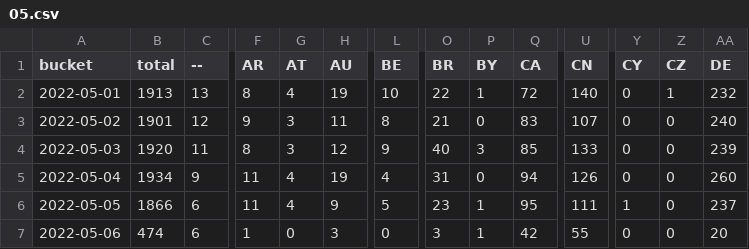
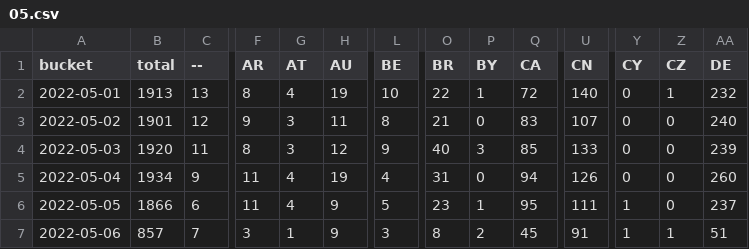
Before and after one commit to dtinth/jamulus-usage-stats, a CSV file: daily/2022/05.csv, drawn as a sheet; only a part is shown, gaps mark what is left out; the diff covers the shown part only; the diff names each change by its address in the sheet, - before the commit and + after, or states it on an @@ line.

```diff
--- a/daily/2022/05.csv
+++ b/daily/2022/05.csv
-B7 (total): 474
+B7 (total): 857
-C7 (--): 6
+C7 (--): 7
-F7 (AR): 1
+F7 (AR): 3
-G7 (AT): 0
+G7 (AT): 1
-H7 (AU): 3
+H7 (AU): 9
-L7 (BE): 0
+L7 (BE): 3
-O7 (BR): 3
+O7 (BR): 8
-P7 (BY): 1
+P7 (BY): 2
-Q7 (CA): 42
+Q7 (CA): 45
-U7 (CN): 55
+U7 (CN): 91
-Y7 (CY): 0
+Y7 (CY): 1
-Z7 (CZ): 0
+Z7 (CZ): 1
-AA7 (DE): 20
+AA7 (DE): 51
```
Also changed, not shown: 29 edited cells elsewhere in this file, hourly/2022/05-01.csv.
